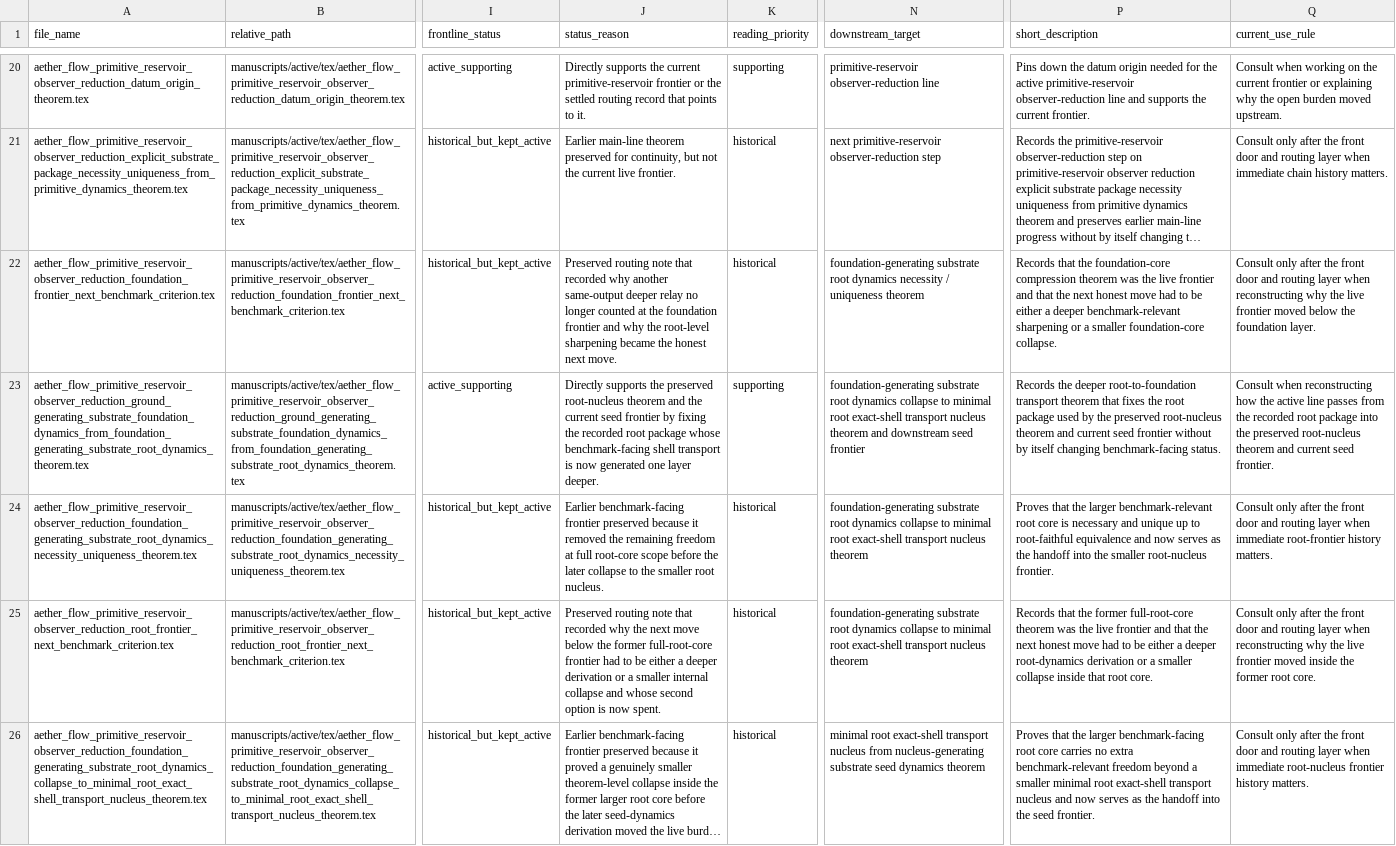
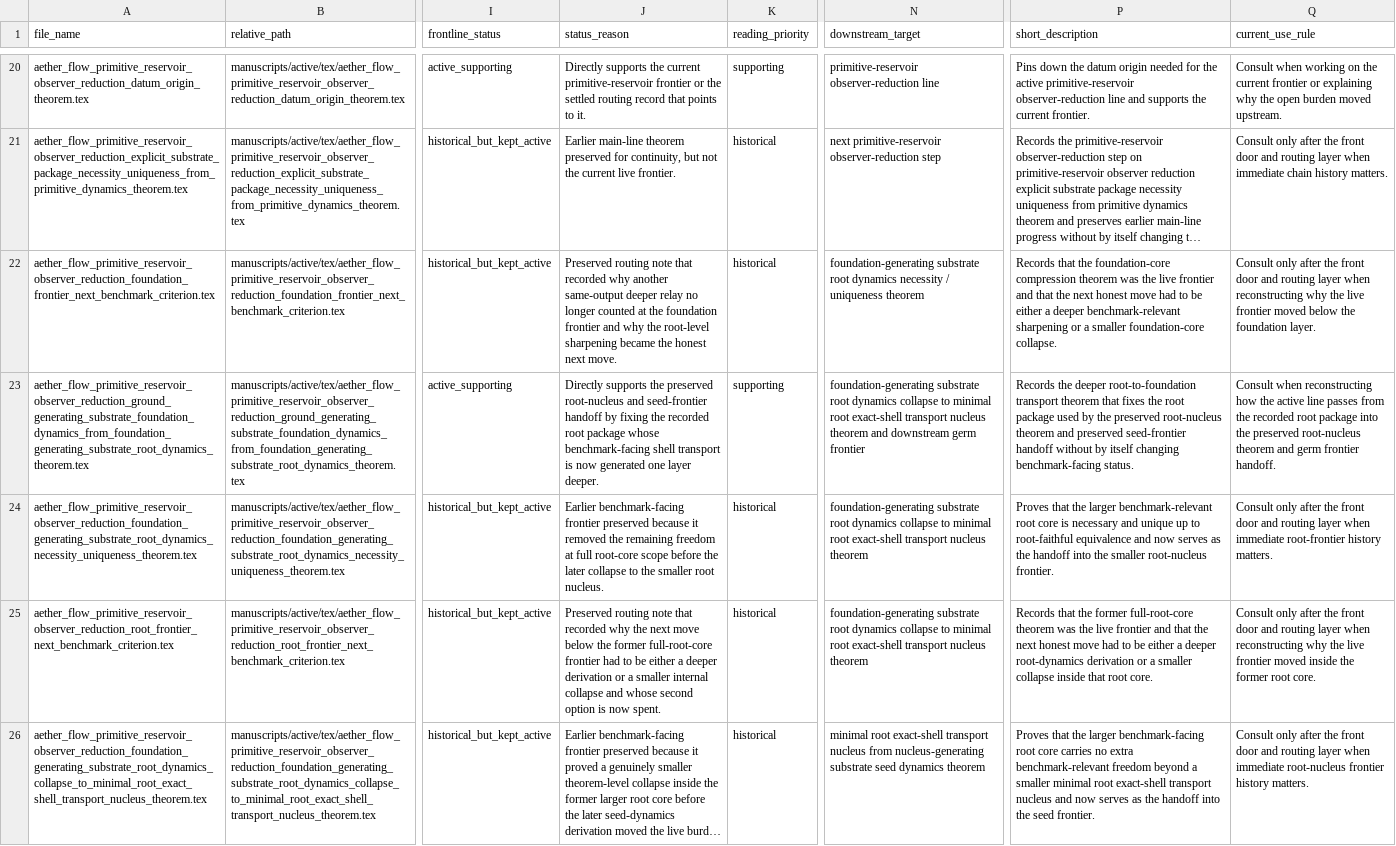
Before and after one commit to AngryOwlAI/The-AEther-GR-Derivation, a CSV file: docs/ACTIVE_MANUSCRIPT_FILE_MAP.csv, drawn as a sheet; only a part is shown, gaps mark what is left out; long unchanged cells end in …; the diff covers the shown part only; the diff names each change by its address in the sheet, - before the commit and + after, or states it on an @@ line.

Commit message:
Add germ-dynamics theorem and update frontier routing

```diff
--- a/docs/ACTIVE_MANUSCRIPT_FILE_MAP.csv
+++ b/docs/ACTIVE_MANUSCRIPT_FILE_MAP.csv
-J23 (status_reason): …preserved root-nucleus theorem and the current seed frontier by fixing…
+J23 (status_reason): …preserved root-nucleus and seed-frontier handoff by fixing…
-N23 (downstream_target): …and downstream seed frontier
+N23 (downstream_target): …and downstream germ frontier
-P23 (short_description): …theorem and current seed frontier without by…
+P23 (short_description): …theorem and preserved seed-frontier handoff without by…
-Q23 (current_use_rule): …theorem and current seed frontier.
+Q23 (current_use_rule): …theorem and germ frontier handoff.
```
Also changed, not shown: 1 added row and 19 edited cells elsewhere in this file, 3 other files.
